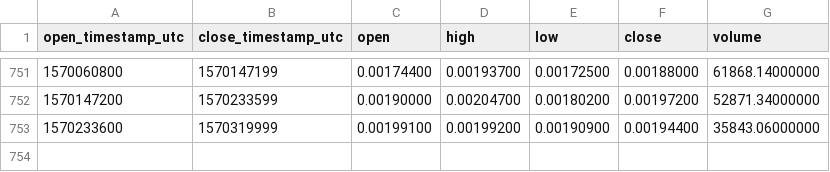
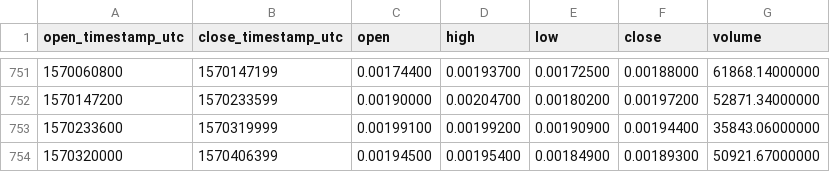
Before and after one commit to cryptobigbro/binance-STRATETH, a CSV file: binance-STRATETH-1d.csv, drawn as a sheet; only a part is shown, gaps mark what is left out.

Commit message:
Update OHLCV data.

```diff
--- a/binance-STRATETH-1d.csv
+++ b/binance-STRATETH-1d.csv
@@ -753 +753,2 @@ open_timestamp_utc,close_timestamp_utc,open,high,low,close,volume
 1570233600,1570319999,0.00199100,0.00199200,0.00190900,0.00194400,35843.06000000
+1570320000,1570406399,0.00194500,0.00195400,0.00184900,0.00189300,50921.67000000
```
Also changed, not shown: 1 other file.
